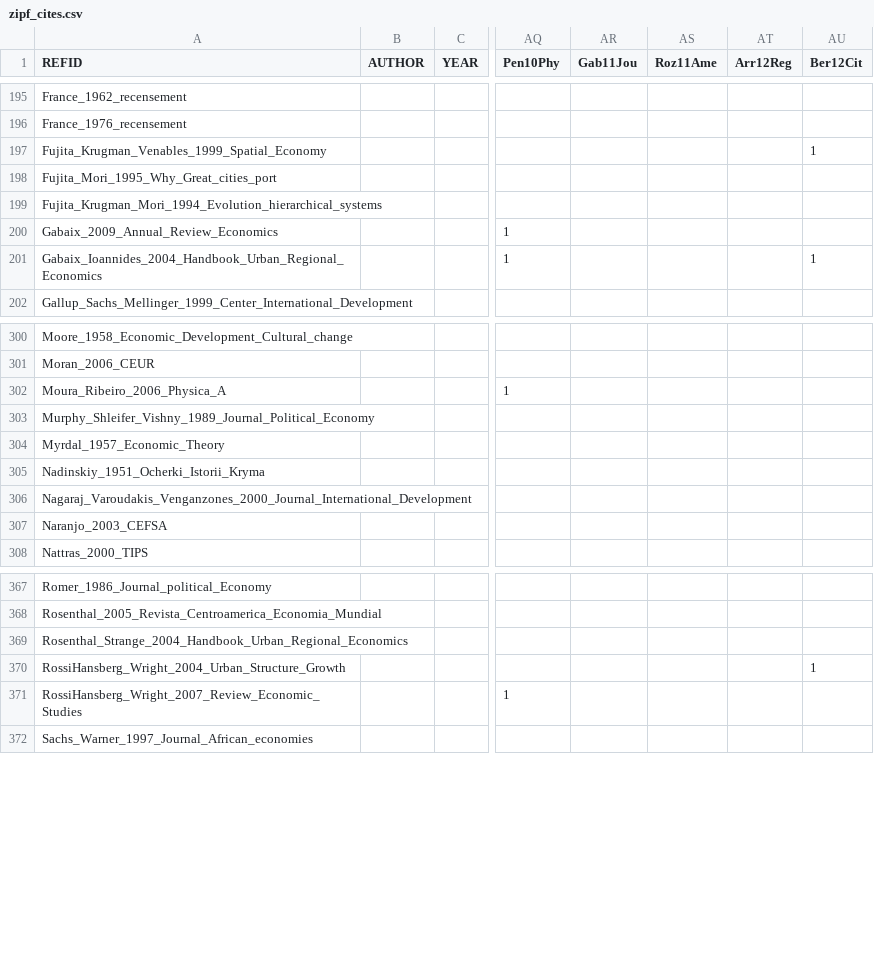
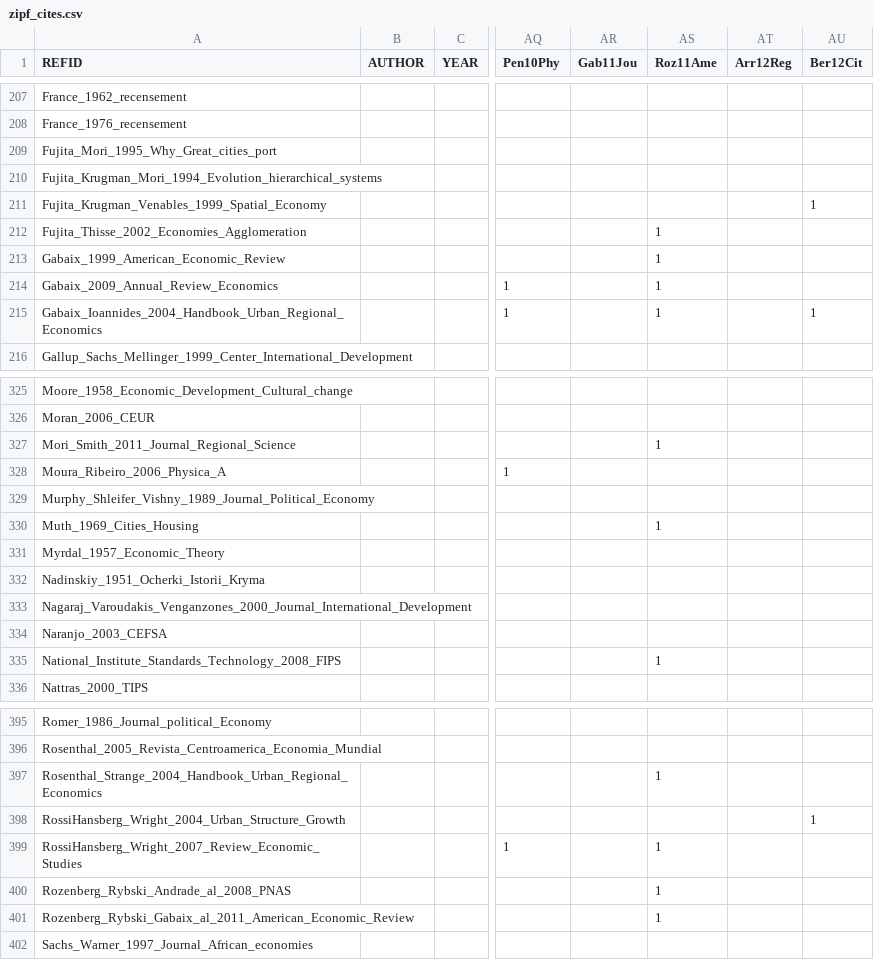
Before and after one commit to ClementineCttn/MetaZipf, a CSV file: data/zipf_cites.csv, drawn as a sheet; only a part is shown, gaps mark what is left out; addresses are those after the commit; rows hold the shown columns only; the diff covers the shown part only; the diff names each change by its address in the sheet, - before the commit and + after, or states it on an @@ line.

```diff
--- a/data/zipf_cites.csv
+++ b/data/zipf_cites.csv
@@ row 197 moved to row 211: Fujita_Krugman_Venables_1999_Spatial_Eco… @@
+row 212: Fujita_Thisse_2002_Economies_Agglomeration |  |  |  |  | 1
+row 213: Gabaix_1999_American_Economic_Review |  |  |  |  | 1
-AS214:AS215 (Roz11Ame): (empty)
+AS214:AS215 (Roz11Ame): 1
+row 327: Mori_Smith_2011_Journal_Regional_Science |  |  |  |  | 1
+row 330: Muth_1969_Cities_Housing |  |  |  |  | 1
+row 335: National_Institute_Standards_Technology_2008_FIPS |  |  |  |  | 1
-AS397 (Roz11Ame): (empty)
+AS397 (Roz11Ame): 1
-AS399 (Roz11Ame): (empty)
+AS399 (Roz11Ame): 1
+row 400: Rozenberg_Rybski_Andrade_al_2008_PNAS |  |  |  |  | 1
+row 401: Rozenberg_Rybski_Gabaix_al_2011_American_Economic_Review |  |  |  |  | 1
```
Also changed, not shown: 27 added rows and 25 edited cells elsewhere in this file.
